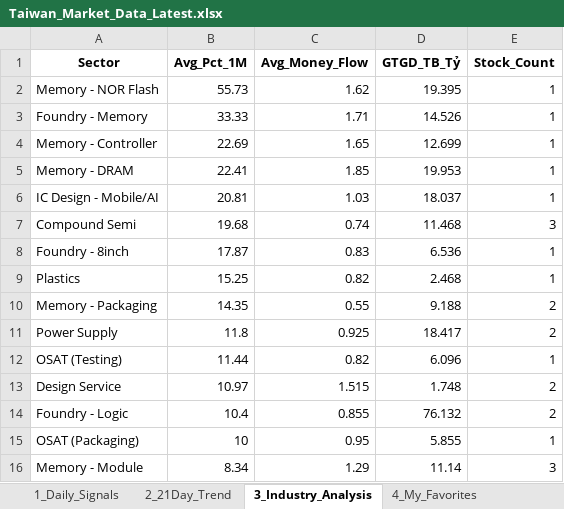
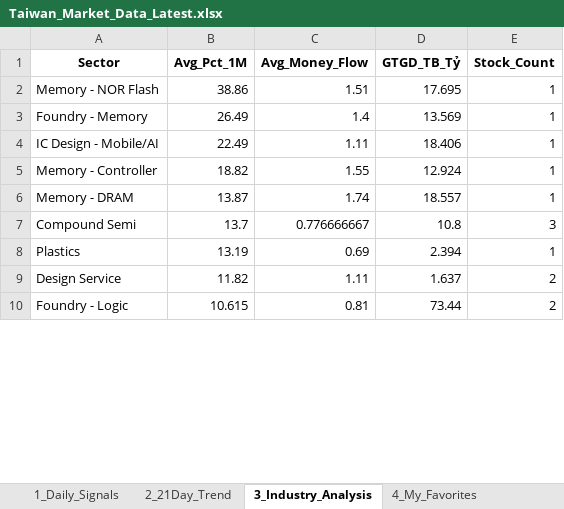
Before and after one commit to chipmoon/dashboard-tw, an Excel workbook: Taiwan_Market_Data_Latest.xlsx, sheet 3_Industry_Analysis, drawn as a sheet; only a part is shown; values as stored, in another font and other column widths than the file's, no borders; removed rows and columns are numbered as before the commit, all else as after; the diff covers the shown part only; the diff names each change by its address in the sheet, - before the commit and + after, or states it on an @@ line.

```diff
--- a/Taiwan_Market_Data_Latest.xlsx (sheet 3_Industry_Analysis)
+++ b/Taiwan_Market_Data_Latest.xlsx (sheet 3_Industry_Analysis)
-B2 (Avg_Pct_1M): 55.73
+B2 (Avg_Pct_1M): 38.86
-C2 (Avg_Money_Flow): 1.62
+C2 (Avg_Money_Flow): 1.51
-D2 (GTGD_TB_Tỷ): 19.395
+D2 (GTGD_TB_Tỷ): 17.695
-B3 (Avg_Pct_1M): 33.33
+B3 (Avg_Pct_1M): 26.49
-C3 (Avg_Money_Flow): 1.71
+C3 (Avg_Money_Flow): 1.4
-D3 (GTGD_TB_Tỷ): 14.526
+D3 (GTGD_TB_Tỷ): 13.569
+row 4: IC Design - Mobile/AI | 22.49 | 1.11 | 18.406 | 1
-B5 (Avg_Pct_1M): 22.69
+B5 (Avg_Pct_1M): 18.82
-C5 (Avg_Money_Flow): 1.65
+C5 (Avg_Money_Flow): 1.55
-D5 (GTGD_TB_Tỷ): 12.699
+D5 (GTGD_TB_Tỷ): 12.924
-B6 (Avg_Pct_1M): 22.41
+B6 (Avg_Pct_1M): 13.87
-C6 (Avg_Money_Flow): 1.85
+C6 (Avg_Money_Flow): 1.74
-D6 (GTGD_TB_Tỷ): 19.953
+D6 (GTGD_TB_Tỷ): 18.557
-row 6: IC Design - Mobile/AI | 20.81 | 1.03 | 18.037 | 1
-B7 (Avg_Pct_1M): 19.68
+B7 (Avg_Pct_1M): 13.7
-C7 (Avg_Money_Flow): 0.74
+C7 (Avg_Money_Flow): 0.776666667
-D7 (GTGD_TB_Tỷ): 11.468
+D7 (GTGD_TB_Tỷ): 10.8
-row 8: Foundry - 8inch | 17.87 | 0.83 | 6.536 | 1
-B8 (Avg_Pct_1M): 15.25
+B8 (Avg_Pct_1M): 13.19
-C8 (Avg_Money_Flow): 0.82
+C8 (Avg_Money_Flow): 0.69
-D8 (GTGD_TB_Tỷ): 2.468
+D8 (GTGD_TB_Tỷ): 2.394
-row 10: Memory - Packaging | 14.35 | 0.55 | 9.188 | 2
-row 11: Power Supply | 11.8 | 0.925 | 18.417 | 2
-row 12: OSAT (Testing) | 11.44 | 0.82 | 6.096 | 1
-B9 (Avg_Pct_1M): 10.97
+B9 (Avg_Pct_1M): 11.82
-C9 (Avg_Money_Flow): 1.515
+C9 (Avg_Money_Flow): 1.11
-D9 (GTGD_TB_Tỷ): 1.748
+D9 (GTGD_TB_Tỷ): 1.637
-B10 (Avg_Pct_1M): 10.4
+B10 (Avg_Pct_1M): 10.615
-C10 (Avg_Money_Flow): 0.855
+C10 (Avg_Money_Flow): 0.81
-D10 (GTGD_TB_Tỷ): 76.132
+D10 (GTGD_TB_Tỷ): 73.44
-row 15: OSAT (Packaging) | 10 | 0.95 | 5.855 | 1
-row 16: Memory - Module | 8.34 | 1.29 | 11.14 | 3
```
Also changed, not shown: 14 added rows, 8 removed rows and 24 edited cells elsewhere in this sheet, sheet 1_Daily_Signals, sheet 2_21Day_Trend, sheet 4_My_Favorites.
